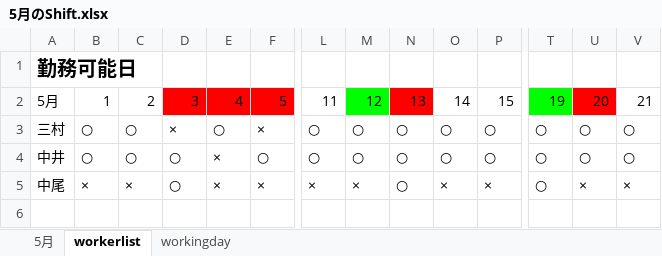
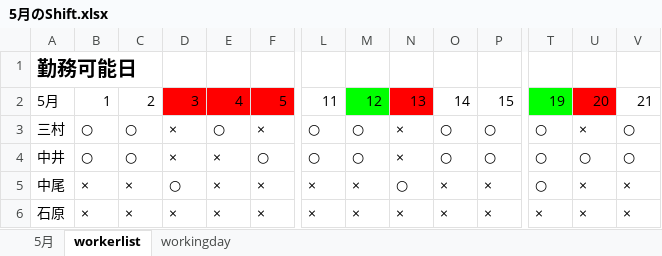
Before and after one commit to drumgiovanni/shiftgenerator2, an Excel workbook: giovannitheproject/djsg/media/djsg/shifts/5月のShift.xlsx, sheet workerlist, drawn as a sheet; only a part is shown, gaps mark what is left out; values as stored, in another font and other column widths than the file's, no borders; rows hold the shown columns only; the diff names each change by its address in the sheet, - before the commit and + after, or states it on an @@ line.

```diff
--- a/giovannitheproject/djsg/media/djsg/shifts/5月のShift.xlsx (sheet workerlist)
+++ b/giovannitheproject/djsg/media/djsg/shifts/5月のShift.xlsx (sheet workerlist)
-N3:N4: ○
+N3:N4: ×
-U3: ○
+U3: ×
-D4: ○
+D4: ×
+row 6: 石原 | × | × | × | × | × | × | × | × | × | × | × | × | ×
```
Also changed, not shown: sheet 5月, sheet workingday, 12 other files.
